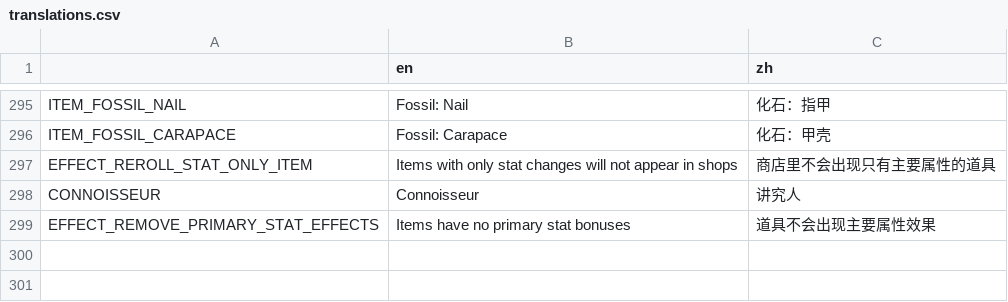
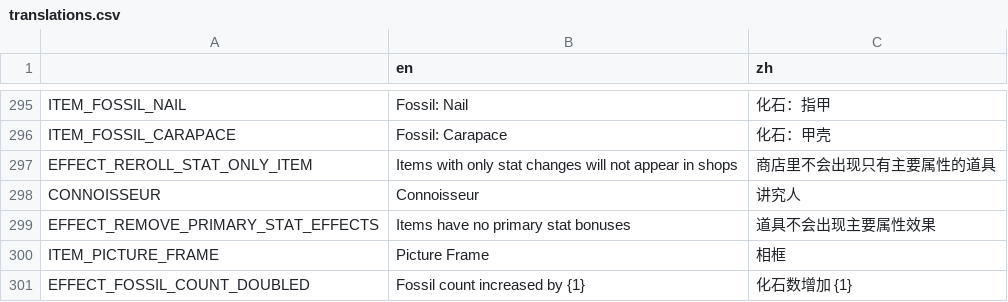
Before and after one commit to FengLiuFeseliud/Brotato-FengAddMods, a CSV file: translations/translations.csv, drawn as a sheet; only a part is shown, gaps mark what is left out; the diff names each change by its address in the sheet, - before the commit and + after, or states it on an @@ line.

Commit message:
add item_picture_frame and optimization effect, fix item_gold_value bug

```diff
--- a/translations/translations.csv
+++ b/translations/translations.csv
+row 300: ITEM_PICTURE_FRAME | Picture Frame | 相框
+row 301: EFFECT_FOSSIL_COUNT_DOUBLED | Fossil count increased by {1} | 化石数增加 {1}
```
Also changed, not shown: 21 other files.
